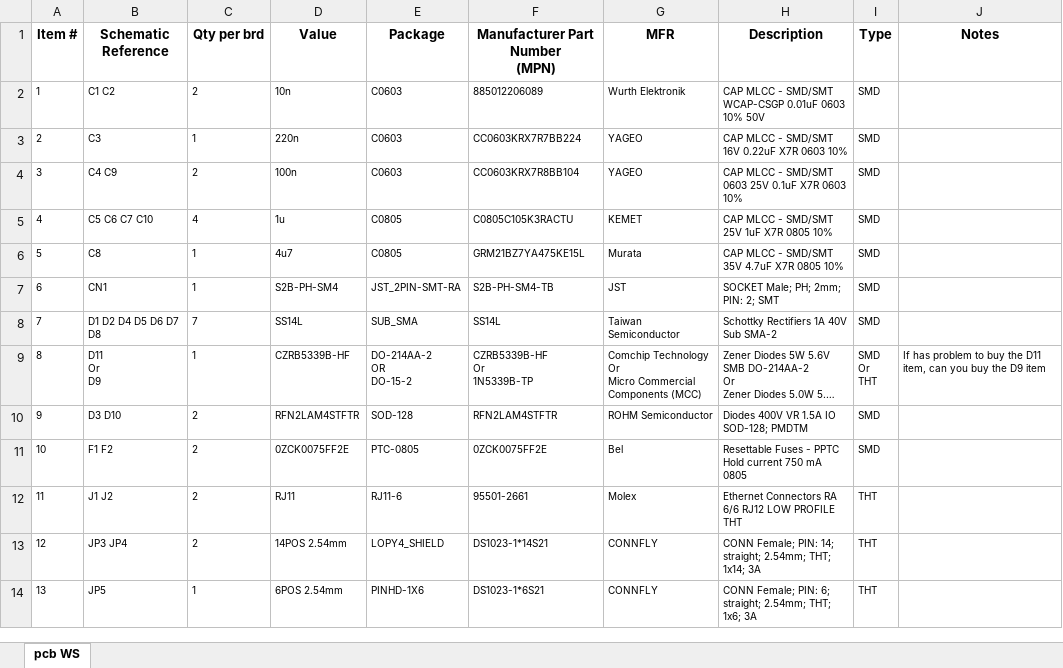
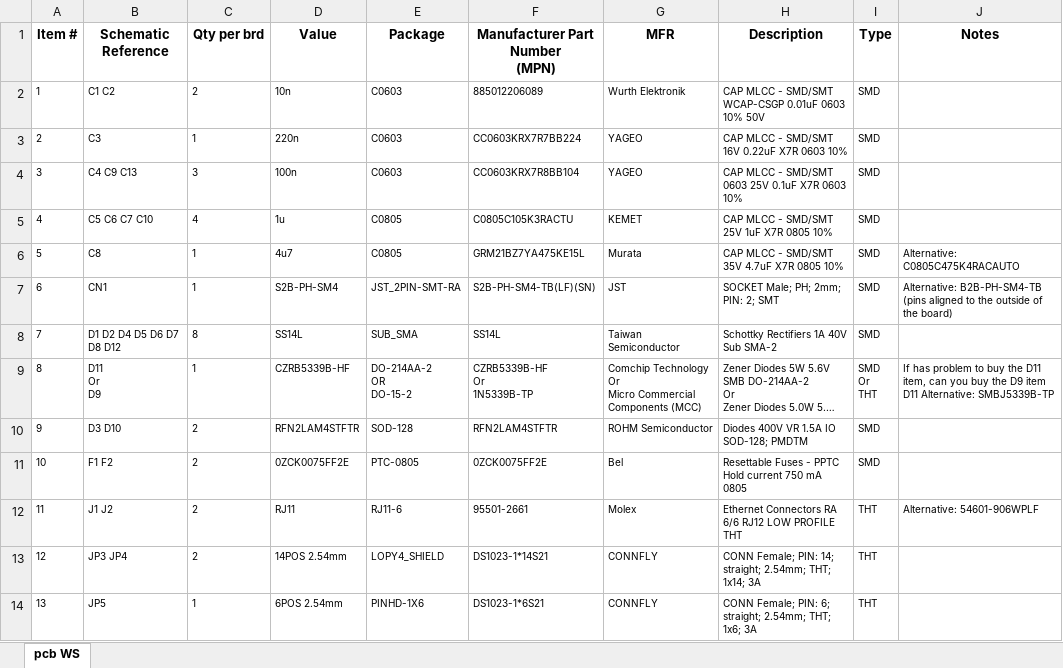
Before and after one commit to unparallel-innovation/WeatherStation-PCB, an Excel workbook: Assembly_files/BOM_weather_station_PCB.xlsx, sheet pcb WS, drawn as a sheet; only a part is shown; long unchanged cells end in …; values as stored, in another font and other column widths than the file's, no borders; ↵ is a line break in a cell; the diff covers the shown part only; the diff names each change by its address in the sheet, - before the commit and + after, or states it on an @@ line.

Commit message:
Updated Weather Station files

```diff
--- a/Assembly_files/BOM_weather_station_PCB.xlsx (sheet pcb WS)
+++ b/Assembly_files/BOM_weather_station_PCB.xlsx (sheet pcb WS)
-B4 (Schematic Reference): C4 C9
+B4 (Schematic Reference): C4 C9 C13
-C4 (Qty per brd): 2
+C4 (Qty per brd): 3
-J6 (Notes): (empty)
+J6 (Notes): Alternative: C0805C475K4RACAUTO
-F7 (Manufacturer Part Number (MPN)): S2B-PH-SM4-TB
+F7 (Manufacturer Part Number (MPN)): S2B-PH-SM4-TB(LF)(SN)
-J7 (Notes): (empty)
+J7 (Notes): Alternative: B2B-PH-SM4-TB (pins aligned to the outside of the board)
-B8 (Schematic Reference): D1 D2 D4 D5 D6 D7 D8
+B8 (Schematic Reference): D1 D2 D4 D5 D6 D7 D8 D12
-C8 (Qty per brd): 7
+C8 (Qty per brd): 8
-J9 (Notes): …D9 item
+J9 (Notes): …D9 item ↵ D11 Alternative: SMBJ5339B-TP
-J12 (Notes): (empty)
+J12 (Notes): Alternative: 54601-906WPLF
```
Also changed, not shown: 9 edited cells elsewhere in this sheet, 6 other files.
